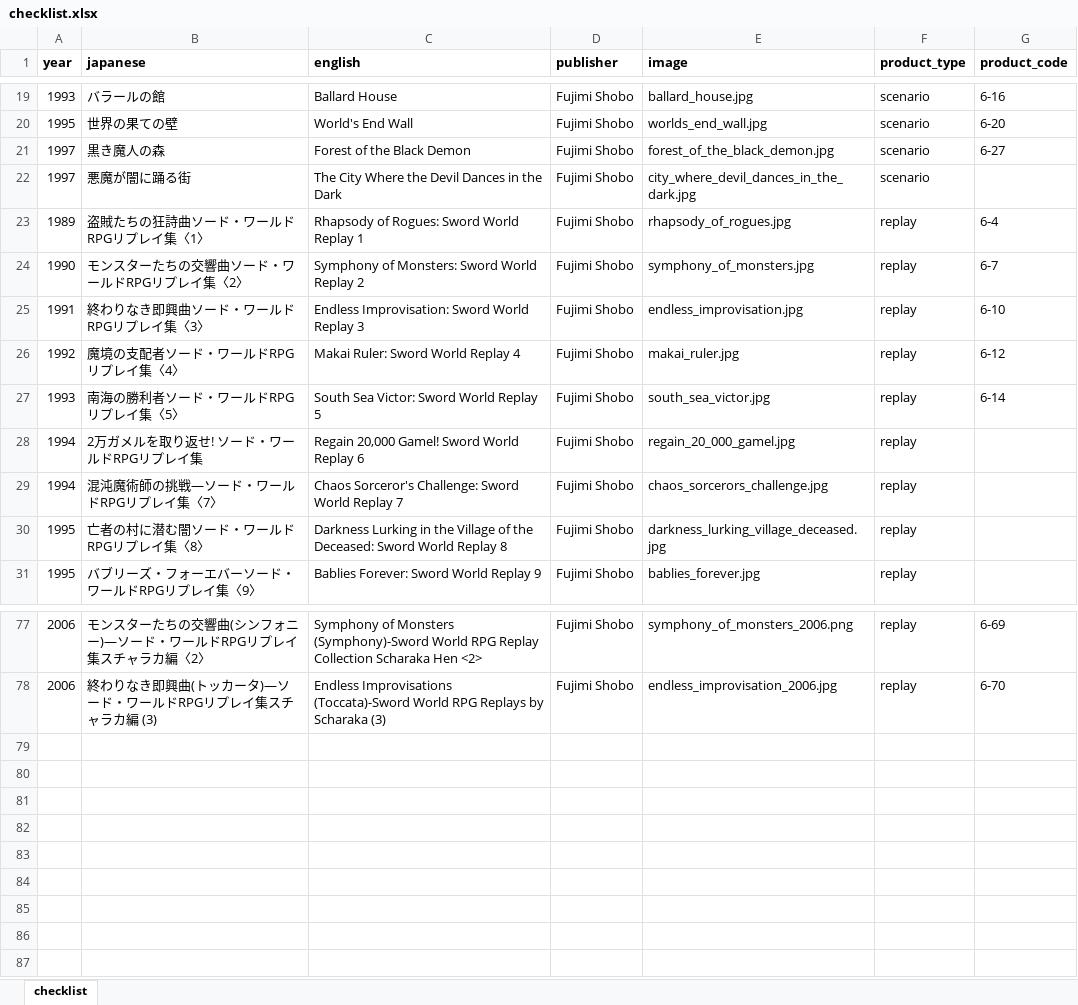
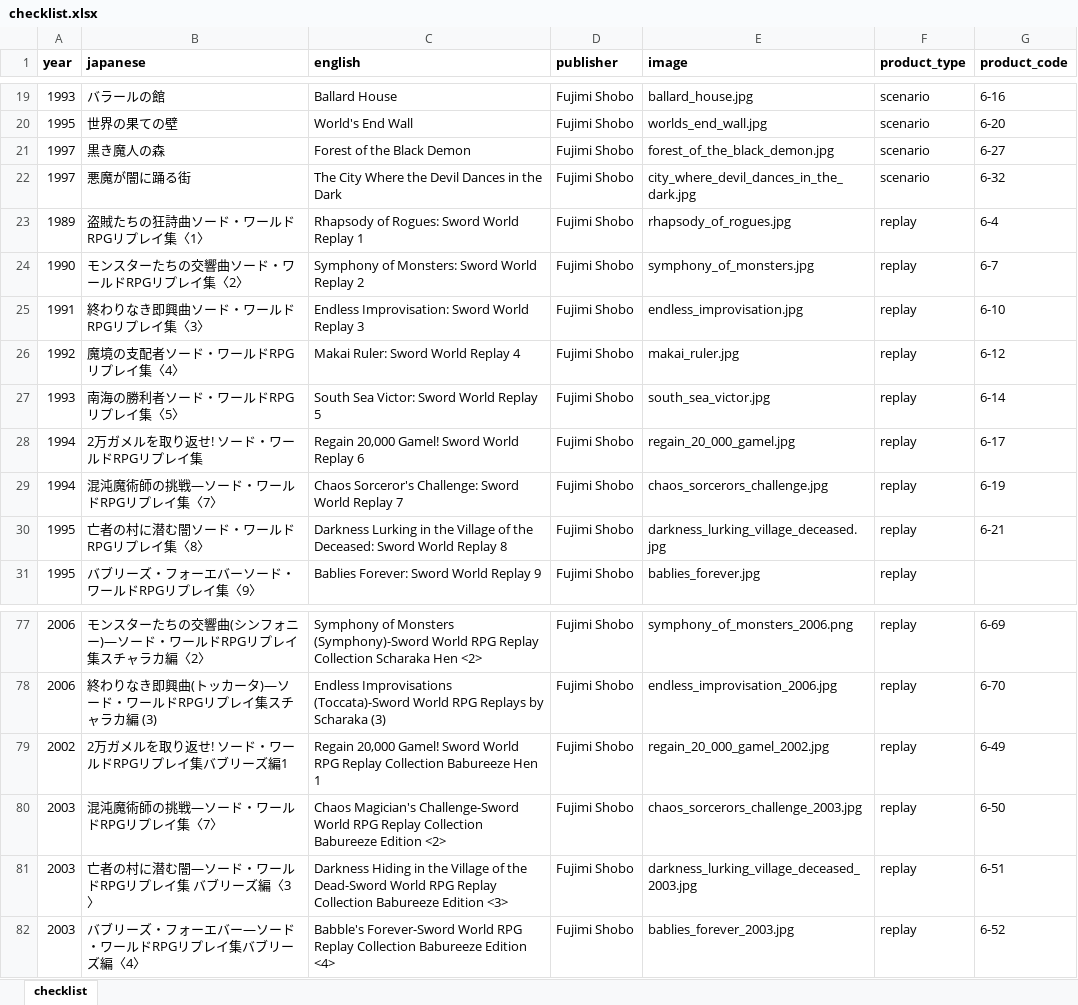
Before and after one commit to weatherspud/japanese-collectors-list, an Excel workbook: sword-world/checklist.xlsx, sheet checklist, drawn as a sheet; only a part is shown, gaps mark what is left out; values as stored, in another font and other column widths than the file's, no borders; the diff names each change by its address in the sheet, - before the commit and + after, or states it on an @@ line.

Commit message:
more sword world

```diff
--- a/sword-world/checklist.xlsx (sheet checklist)
+++ b/sword-world/checklist.xlsx (sheet checklist)
-G22 (product_code): (empty)
+G22 (product_code): 6-32
-G28 (product_code): (empty)
+G28 (product_code): 6-17
-G29 (product_code): (empty)
+G29 (product_code): 6-19
-G30 (product_code): (empty)
+G30 (product_code): 6-21
+row 79: 2002 | 2万ガメルを取り返せ! ソード・ワールドRPGリプレイ集バブリーズ編1 | Regain 20,000 Gamel! Sword World RPG Replay Collection Babureeze Hen 1 | Fujimi Shobo | regain_20_000_gamel_2002.jpg | replay | 6-49
+row 80: 2003 | 混沌魔術師の挑戦―ソード・ワールドRPGリプレイ集〈7〉 | Chaos Magician's Challenge-Sword World RPG Replay Collection Babureeze Edition <2> | Fujimi Shobo | chaos_sorcerors_challenge_2003.jpg | replay | 6-50
+row 81: 2003 | 亡者の村に潜む闇―ソード・ワールドRPGリプレイ集 バブリーズ編〈3〉 | Darkness Hiding in the Village of the Dead-Sword World RPG Replay Collection Babureeze Edition <3> | Fujimi Shobo | darkness_lurking_village_deceased_2003.jpg | replay | 6-51
+row 82: 2003 | バブリーズ・フォーエバー―ソード・ワールドRPGリプレイ集バブリーズ編〈4〉 | Babble's Forever-Sword World RPG Replay Collection Babureeze Edition <4> | Fujimi Shobo | bablies_forever_2003.jpg | replay | 6-52
```
Also changed, not shown: 7 other files.
